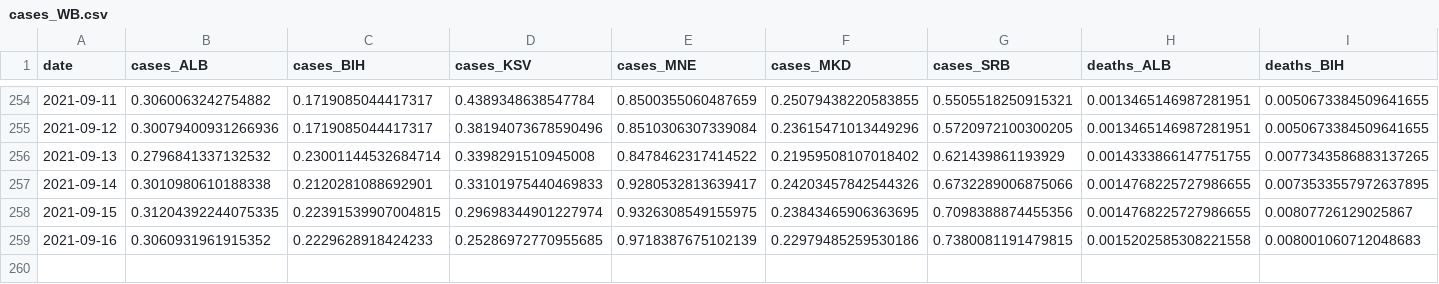
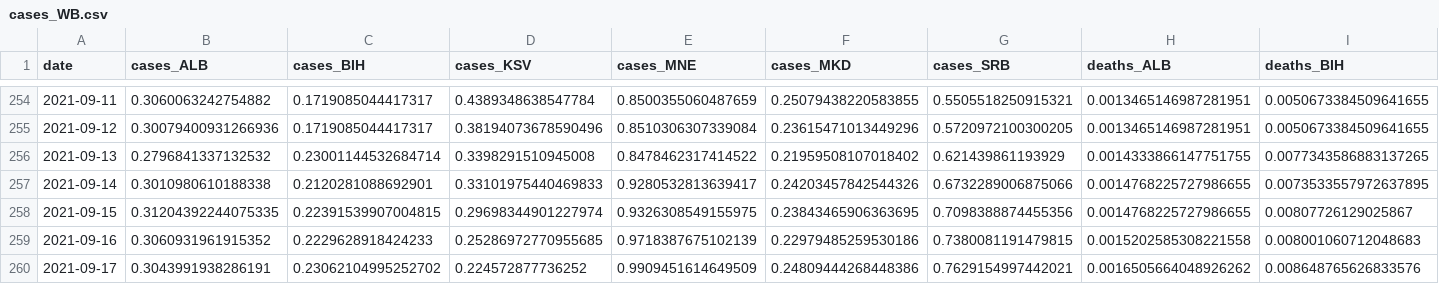
Before and after one commit to fqroldan/fqroldan.github.io, a CSV file: resources/Covid_df/cases_WB.csv, drawn as a sheet; only a part is shown, gaps mark what is left out; rows hold the shown columns only; the diff names each change by its address in the sheet, - before the commit and + after, or states it on an @@ line.

Commit message:
updated covid trackers

```diff
--- a/resources/Covid_df/cases_WB.csv
+++ b/resources/Covid_df/cases_WB.csv
+row 260: 2021-09-17 | 0.3043991938286191 | 0.23062104995252702 | 0.224572877736252 | 0.9909451614649509 | 0.24809444268448386 | 0.7629154997442021 | 0.0016505664048926262 | 0.008648765626833576
```
Also changed, not shown: resources/Covid_df/vax_WB.csv, 6 other files.
